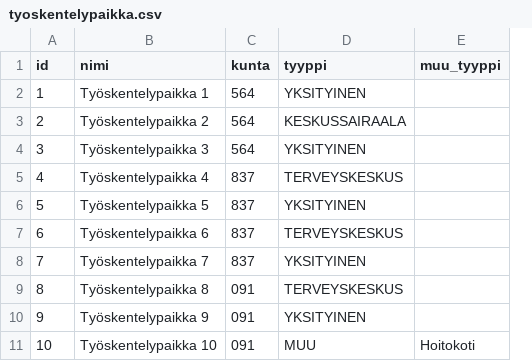
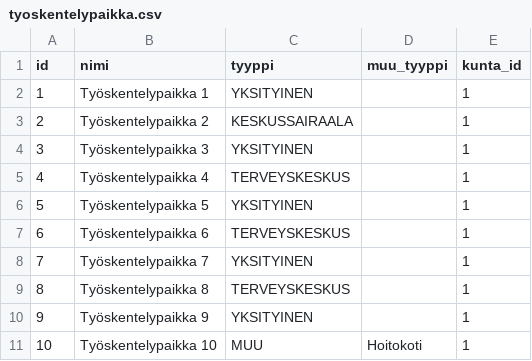
Before and after one commit to elsa-hanke/elsa-backend, a CSV file: src/main/resources/config/liquibase/fake-data/tyoskentelypaikka.csv, drawn as a sheet; removed rows and columns are numbered as before the commit, all else as after; the diff names each change by its address in the sheet, - before the commit and + after, or states it on an @@ line.

Commit message:
UOELSA-108: Lisätty kunta entiteetti ja tehty siihen liittyvät muutokset

```diff
--- a/src/main/resources/config/liquibase/fake-data/tyoskentelypaikka.csv
+++ b/src/main/resources/config/liquibase/fake-data/tyoskentelypaikka.csv
-column C (kunta), rows 2-11: 564 | 564 | 564 | 837 | 837 | 837 | 837 | 091 | 091 | 091
+column E (kunta_id), rows 2-11: all 1
```
Also changed, not shown: 28 other files.
